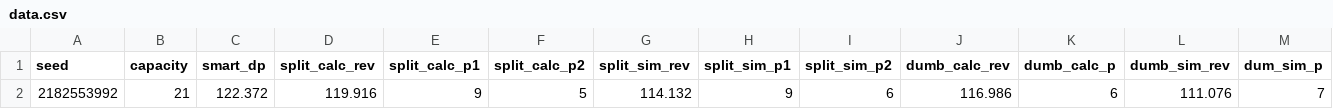
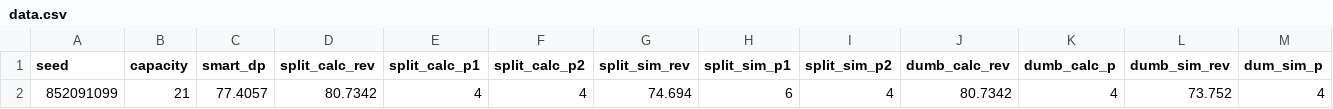
Before and after one commit to NathanCTai/research, a CSV file: week3/data.csv, drawn as a sheet.

```diff
--- a/week3/data.csv
+++ b/week3/data.csv
@@ -1,2 +1,2 @@
 seed,capacity,smart_dp,split_calc_rev,split_calc_p1,split_calc_p2,split_sim_rev,split_sim_p1,split_sim_p2,dumb_calc_rev,dumb_calc_p,dumb_sim_rev,dum_sim_p
-2182553992,21,122.372,119.916,9,5,114.132,9,6,116.986,6,111.076,7
+852091099,21,77.4057,80.7342,4,4,74.694,6,4,80.7342,4,73.752,4
```
Also changed, not shown: week3/log.csv, 2 other files.
